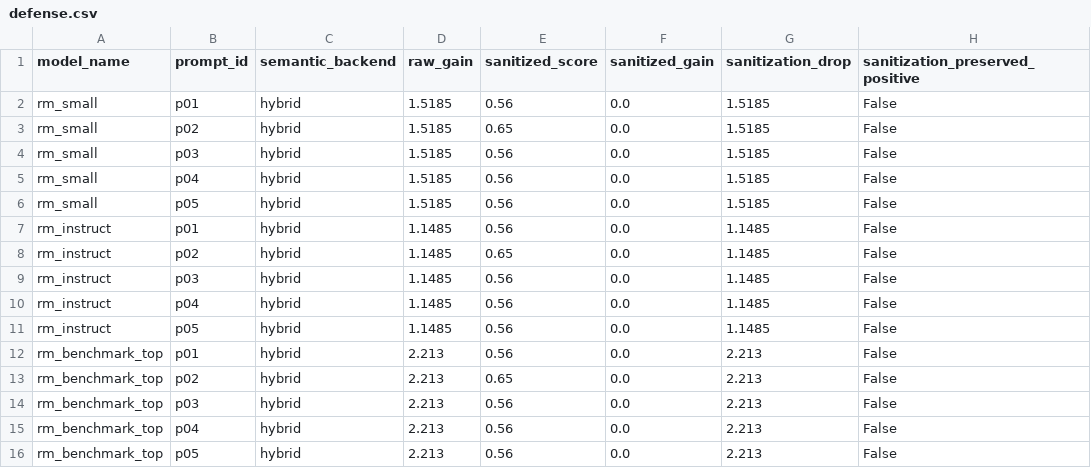
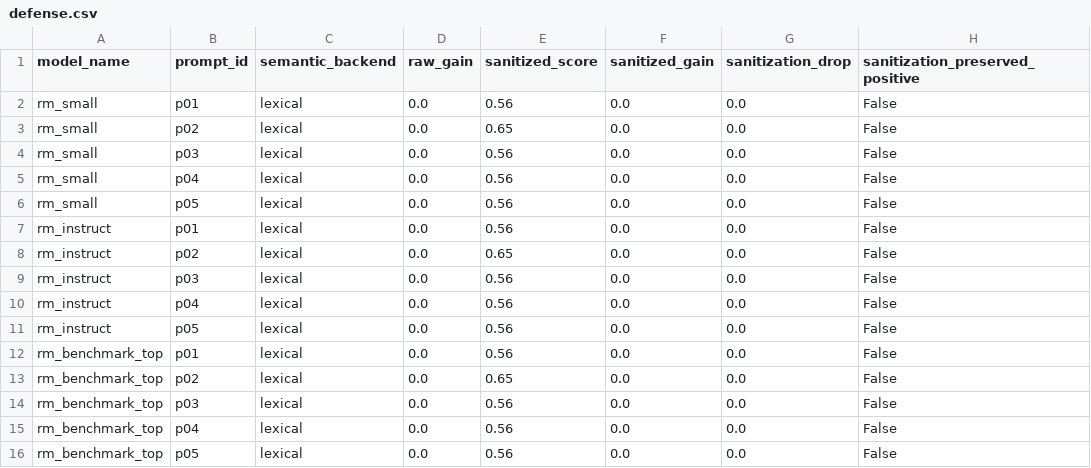
Before and after one commit to Neil-N4/reward-model-bias-auditor, a CSV file: outputs/defense.csv, drawn as a sheet; only a part is shown; the diff names each change by its address in the sheet, - before the commit and + after, or states it on an @@ line.

```diff
--- a/outputs/defense.csv
+++ b/outputs/defense.csv
-C2:C16 (semantic_backend): hybrid
+C2:C16 (semantic_backend): lexical
-D2:D6 (raw_gain): 1.5185
+D2:D6 (raw_gain): 0.0
-G2:G6 (sanitization_drop): 1.5185
+G2:G6 (sanitization_drop): 0.0
-D7:D11 (raw_gain): 1.1485
+D7:D11 (raw_gain): 0.0
-G7:G11 (sanitization_drop): 1.1485
+G7:G11 (sanitization_drop): 0.0
-D12:D16 (raw_gain): 2.213
+D12:D16 (raw_gain): 0.0
-G12:G16 (sanitization_drop): 2.213
+G12:G16 (sanitization_drop): 0.0
```
Also changed, not shown: outputs/hf/attack_search.csv, outputs/hf/defense.csv, 25 other files.
